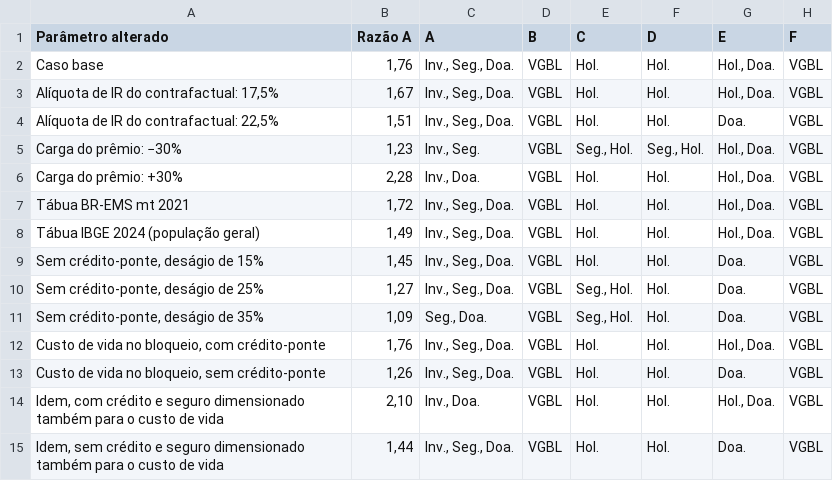
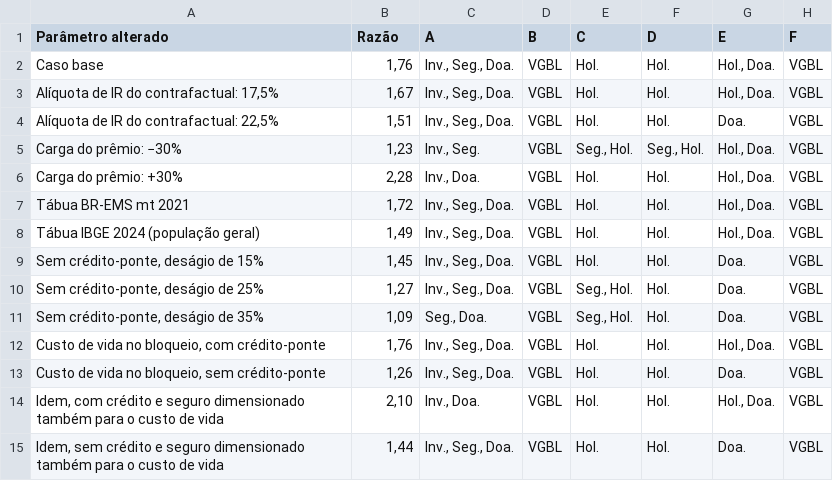
Before and after one commit to gabrielturcatti/motor-sucessorio, a CSV file: motor/tabelas/T13.csv, drawn as a sheet.

```diff
--- a/motor/tabelas/T13.csv
+++ b/motor/tabelas/T13.csv
@@ -1,2 +1,2 @@
-Parâmetro alterado,Razão A,A,B,C,D,E,F
+Parâmetro alterado,Razão,A,B,C,D,E,F
 Caso base,"1,76","Inv., Seg., Doa.",VGBL,Hol.,Hol.,"Hol., Doa.",VGBL
```
Also changed, not shown: motor/tabelas/T2.csv, 23 other files.
